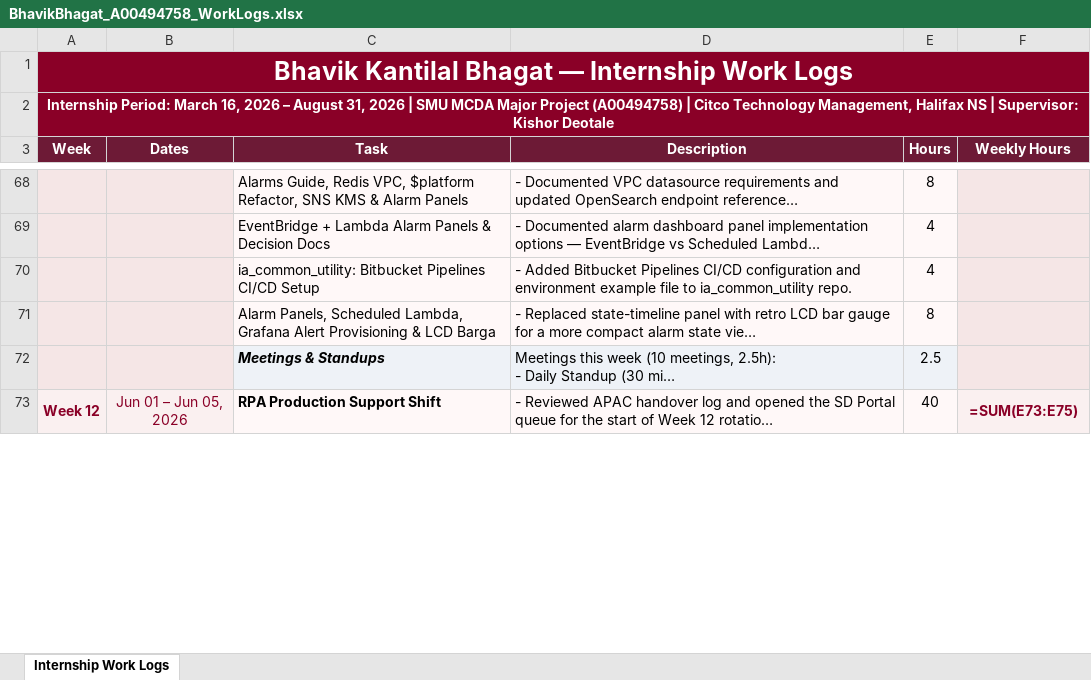
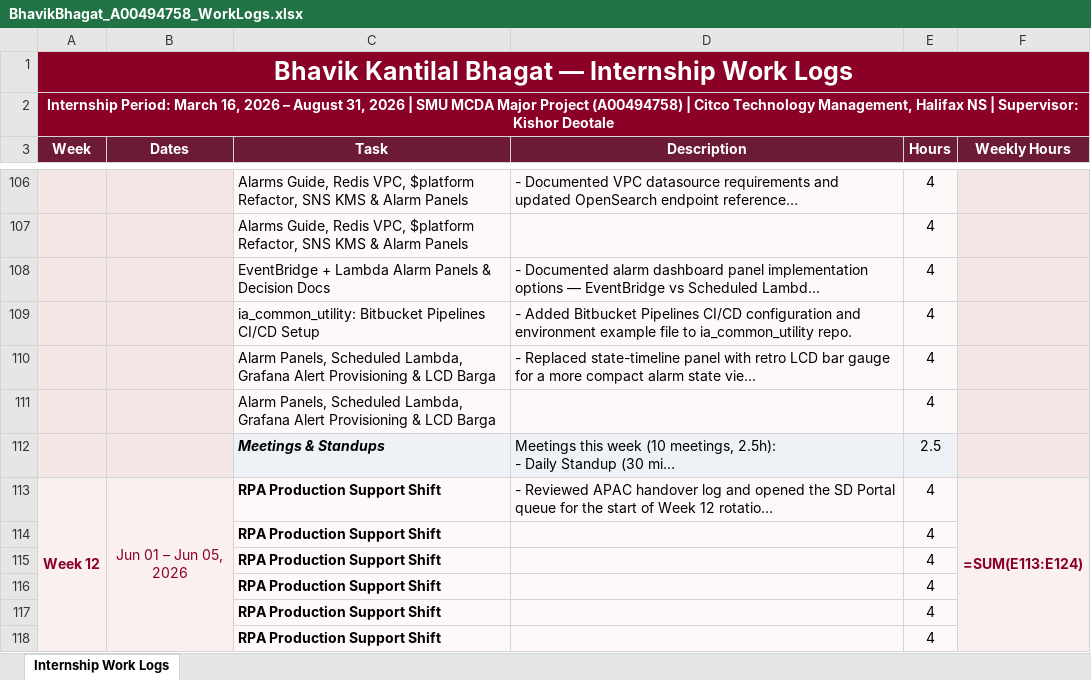
Before and after one commit to bhavik-knight/citco-ia-sre-mitacs-coop-smu-bk, an Excel workbook: output/BhavikBhagat_A00494758_WorkLogs.xlsx, sheet Internship Work Logs, drawn as a sheet; only a part is shown, gaps mark what is left out; long unchanged cells end in …; values as stored, in another font and other column widths than the file's, no borders; formulas without a stored value are shown as written; addresses are those after the commit; the diff covers the shown part only; the diff names each change by its address in the sheet, - before the commit and + after, or states it on an @@ line.

```diff
--- a/output/BhavikBhagat_A00494758_WorkLogs.xlsx (sheet Internship Work Logs)
+++ b/output/BhavikBhagat_A00494758_WorkLogs.xlsx (sheet Internship Work Logs)
-E106 (Hours): 8
+E106 (Hours): 4
+row 107:  |  | Alarms Guide, Redis VPC, $platform Refactor, SNS KMS & Alarm Panels |  | 4
-E110 (Hours): 8
+E110 (Hours): 4
+row 111:  |  | Alarm Panels, Scheduled Lambda, Grafana Alert Provisioning & LCD Barga |  | 4
-E113 (Hours): 40
+E113 (Hours): 4
-F113 (Weekly Hours): =SUM(E73:E75)
+F113 (Weekly Hours): =SUM(E113:E124)
+row 114:  |  | RPA Production Support Shift |  | 4
+row 115:  |  | RPA Production Support Shift |  | 4
+row 116:  |  | RPA Production Support Shift |  | 4
+row 117:  |  | RPA Production Support Shift |  | 4
+row 118:  |  | RPA Production Support Shift |  | 4
```
Also changed, not shown: 86 added rows, 79 edited cells and merged cells elsewhere in this sheet, 25 other files.
